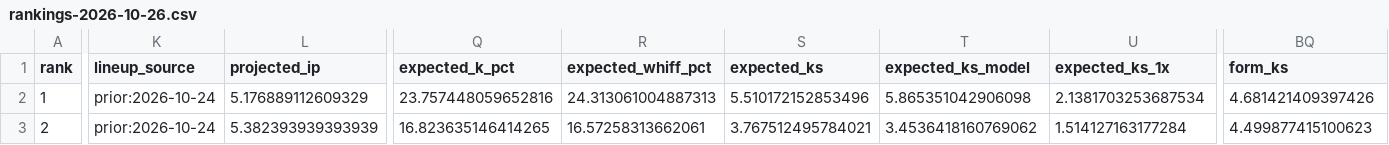
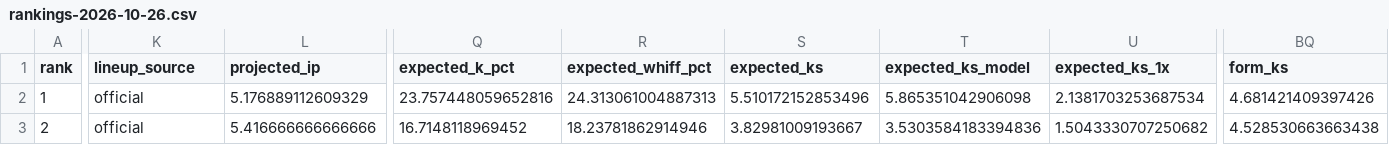
Before and after one commit to Ceezwrld/K-matchup, a CSV file: rankings-2026-10-26.csv, drawn as a sheet; only a part is shown, gaps mark what is left out; the diff covers the shown part only; the diff names each change by its address in the sheet, - before the commit and + after, or states it on an @@ line.

```diff
--- a/rankings-2026-10-26.csv
+++ b/rankings-2026-10-26.csv
-K2:K3 (lineup_source): prior:2026-10-24
+K2:K3 (lineup_source): official
-L3 (projected_ip): 5.382393939393939
+L3 (projected_ip): 5.416666666666666
-Q3 (expected_k_pct): 16.823635146414265
+Q3 (expected_k_pct): 16.7148118969452
-R3 (expected_whiff_pct): 16.57258313662061
+R3 (expected_whiff_pct): 18.23781862914946
-S3 (expected_ks): 3.767512495784021
+S3 (expected_ks): 3.82981009193667
-T3 (expected_ks_model): 3.4536418160769062
+T3 (expected_ks_model): 3.5303584183394836
-U3 (expected_ks_1x): 1.514127163177284
+U3 (expected_ks_1x): 1.5043330707250682
-BQ3 (form_ks): 4.499877415100623
+BQ3 (form_ks): 4.528530663663438
```
Also changed, not shown: 27 edited cells elsewhere in this file, hits-2026-10-26.csv, 6 other files.
